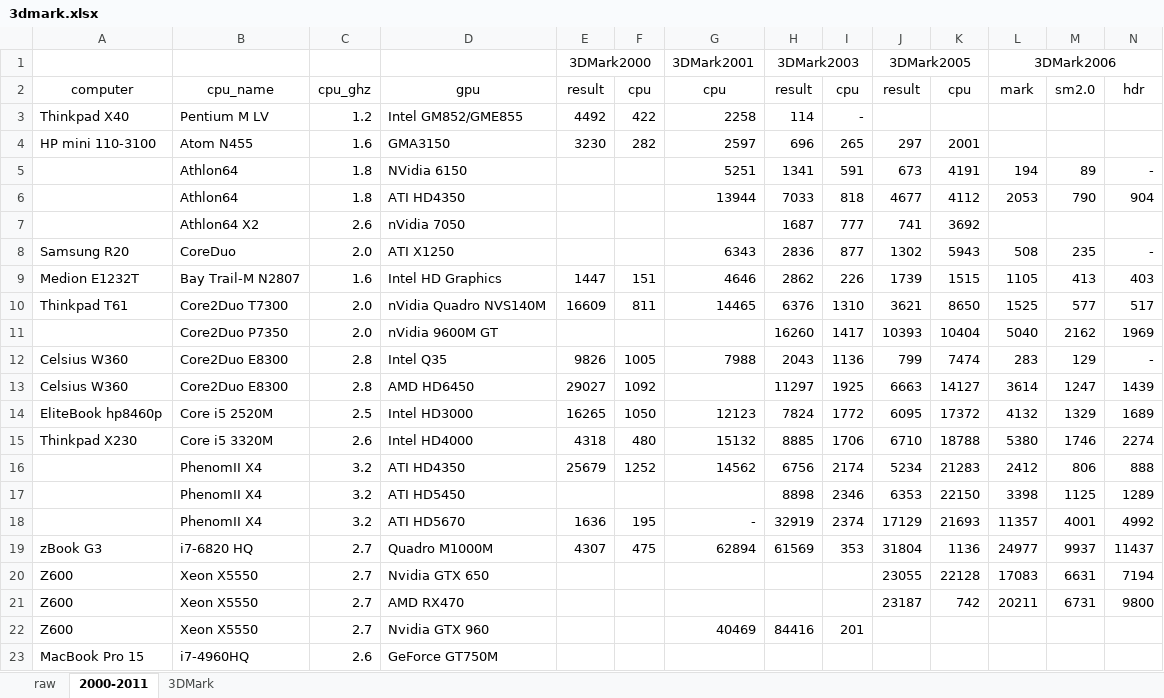
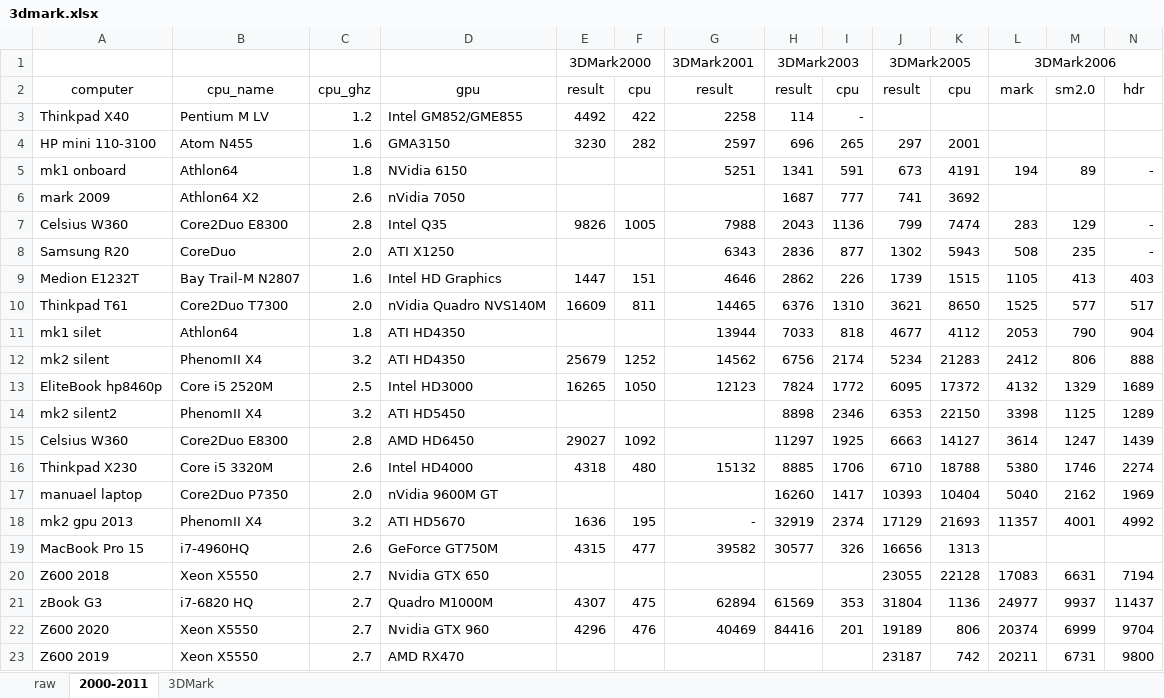
Before and after one commit to kreier/benchmark, an Excel workbook: 3Dmark/3dmark.xlsx, sheet 2000-2011, drawn as a sheet; only a part is shown; values as stored, in another font and other column widths than the file's, no borders; removed rows and columns are numbered as before the commit, all else as after; rows hold the shown columns only; the diff names each change by its address in the sheet, - before the commit and + after, or states it on an @@ line.

```diff
--- a/3Dmark/3dmark.xlsx (sheet 2000-2011)
+++ b/3Dmark/3dmark.xlsx (sheet 2000-2011)
-G2: cpu
+G2: result
-A5: (empty)
+A5: mk1 onboard
-row 6:  | Athlon64 | 1.8 | ATI HD4350 |  |  | 13944 | 7033 | 818 | 4677 | 4112 | 2053 | 790 | 904
-A6: (empty)
+A6: mark 2009
@@ row 12 moved to row 7: Celsius W360 @@
-row 11:  | Core2Duo P7350 | 2.0 | nVidia 9600M GT |  |  |  | 16260 | 1417 | 10393 | 10404 | 5040 | 2162 | 1969
+row 11: mk1 silet | Athlon64 | 1.8 | ATI HD4350 |  |  | 13944 | 7033 | 818 | 4677 | 4112 | 2053 | 790 | 904
+row 12: mk2 silent | PhenomII X4 | 3.2 | ATI HD4350 | 25679 | 1252 | 14562 | 6756 | 2174 | 5234 | 21283 | 2412 | 806 | 888
@@ row 14 moved to row 13: EliteBook hp8460p @@
+row 14: mk2 silent2 | PhenomII X4 | 3.2 | ATI HD5450 |  |  |  | 8898 | 2346 | 6353 | 22150 | 3398 | 1125 | 1289
-row 16:  | PhenomII X4 | 3.2 | ATI HD4350 | 25679 | 1252 | 14562 | 6756 | 2174 | 5234 | 21283 | 2412 | 806 | 888
-row 17:  | PhenomII X4 | 3.2 | ATI HD5450 |  |  |  | 8898 | 2346 | 6353 | 22150 | 3398 | 1125 | 1289
+row 17: manuael laptop | Core2Duo P7350 | 2.0 | nVidia 9600M GT |  |  |  | 16260 | 1417 | 10393 | 10404 | 5040 | 2162 | 1969
-A18: (empty)
+A18: mk2 gpu 2013
+row 19: MacBook Pro 15 | i7-4960HQ | 2.6 | GeForce GT750M | 4315 | 477 | 39582 | 30577 | 326 | 16656 | 1313
+row 20: Z600 2018 | Xeon X5550 | 2.7 | Nvidia GTX 650 |  |  |  |  |  | 23055 | 22128 | 17083 | 6631 | 7194
-row 20: Z600 | Xeon X5550 | 2.7 | Nvidia GTX 650 |  |  |  |  |  | 23055 | 22128 | 17083 | 6631 | 7194
+row 22: Z600 2020 | Xeon X5550 | 2.7 | Nvidia GTX 960 | 4296 | 476 | 40469 | 84416 | 201 | 19189 | 806 | 20374 | 6999 | 9704
-A23: Z600
+A23: Z600 2019
-row 22: Z600 | Xeon X5550 | 2.7 | Nvidia GTX 960 |  |  | 40469 | 84416 | 201
-row 23: MacBook Pro 15 | i7-4960HQ | 2.6 | GeForce GT750M
```
Also changed, not shown: sheet 3DMark.
